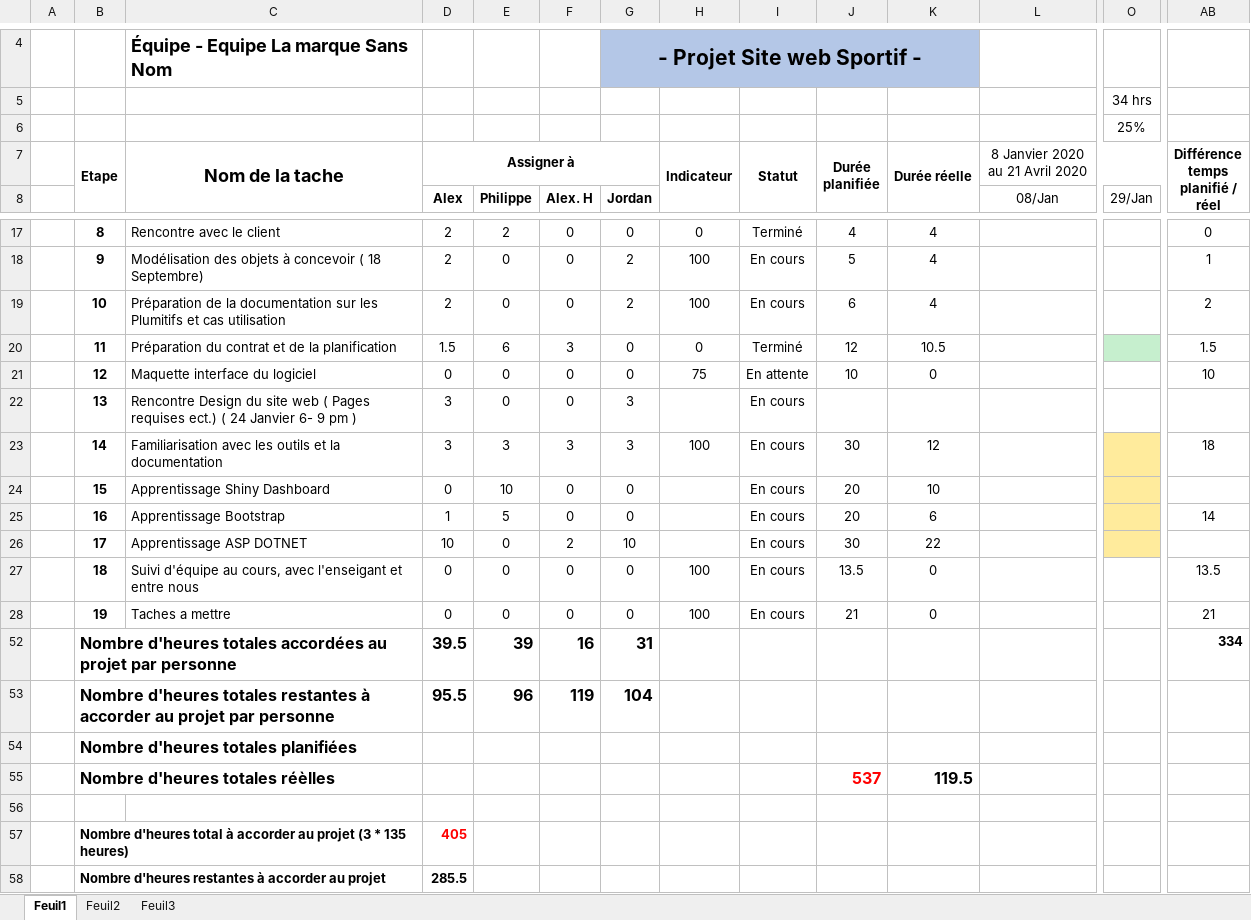
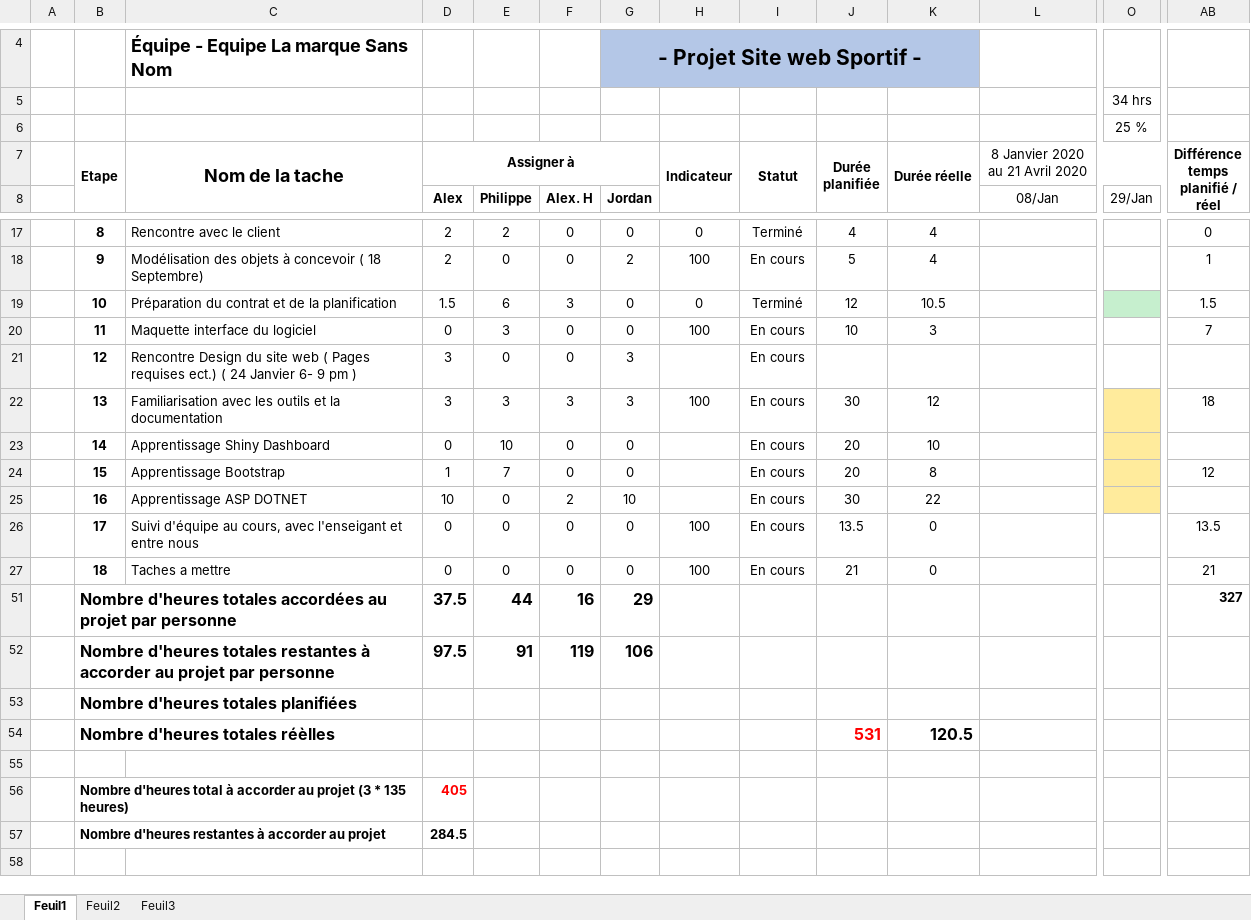
Before and after one commit to mrjrdg/marque-sans-nom, an Excel workbook: Semainiers/Semainiers_EquipeLaMarqueSansNom_2019-01-22.xlsx, sheet Feuil1, drawn as a sheet; only a part is shown, gaps mark what is left out; values as stored, in another font and other column widths than the file's, no borders; conditional formats not drawn; removed rows and columns are numbered as before the commit, all else as after; rows hold the shown columns only; the diff names each change by its address in the sheet, - before the commit and + after, or states it on an @@ line.

Commit message:
Ajout de mes heures

```diff
--- a/Semainiers/Semainiers_EquipeLaMarqueSansNom_2019-01-22.xlsx (sheet Feuil1)
+++ b/Semainiers/Semainiers_EquipeLaMarqueSansNom_2019-01-22.xlsx (sheet Feuil1)
-O6: 25%
+O6: 25 %
-row 19:  | 10 | Préparation de la documentation sur les Plumitifs et cas utilisation | 2 | 0 | 0 | 2 | 100 | En cours | 6 | 4 |  |  | 2
-B19 (Etape): 11
+B19 (Etape): 10
-row 21:  | 12 | Maquette interface du logiciel | 0 | 0 | 0 | 0 | 75 | En attente | 10 | 0 |  |  | 10
+row 20:  | 11 | Maquette interface du logiciel | 0 | 3 | 0 | 0 | 100 | En cours | 10 | 3 |  |  | 7
-B21 (Etape): 13
+B21 (Etape): 12
-B22 (Etape): 14
+B22 (Etape): 13
-B23 (Etape): 15
+B23 (Etape): 14
-B24 (Etape): 16
+B24 (Etape): 15
-E24: 5
+E24: 7
-K24 (Durée réelle): 6
+K24 (Durée réelle): 8
-AB24 (Différence temps planifié / réel): 14
+AB24 (Différence temps planifié / réel): 12
-B25 (Etape): 17
+B25 (Etape): 16
-B26 (Etape): 18
+B26 (Etape): 17
-B27 (Etape): 19
+B27 (Etape): 18
-D51 (Assigner à): 39.5
+D51 (Assigner à): 37.5
-E51: 39
+E51: 44
-G51: 31
+G51: 29
-AB51 (Différence temps planifié / réel): 334
+AB51 (Différence temps planifié / réel): 327
-D52 (Assigner à): 95.5
+D52 (Assigner à): 97.5
-E52: 96
+E52: 91
-G52: 104
+G52: 106
-J54 (Durée planifiée): 537
+J54 (Durée planifiée): 531
-K54 (Durée réelle): 119.5
+K54 (Durée réelle): 120.5
-D57 (Assigner à): 285.5
+D57 (Assigner à): 284.5
```
Also changed, not shown: formulas that keep their value, hidden cells.
